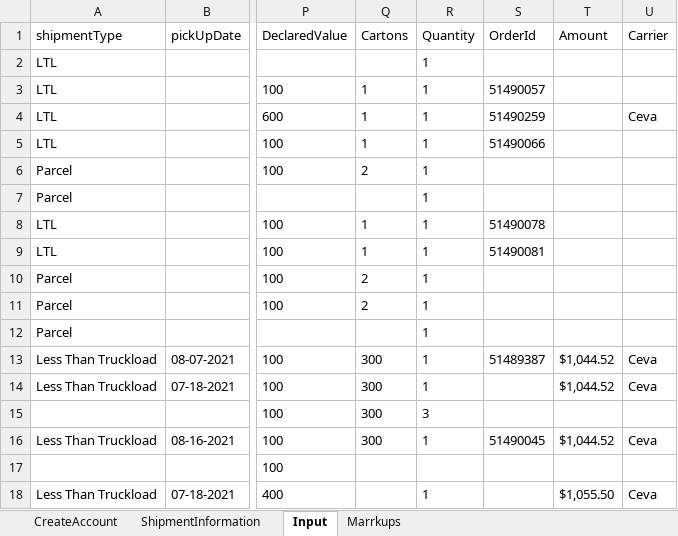
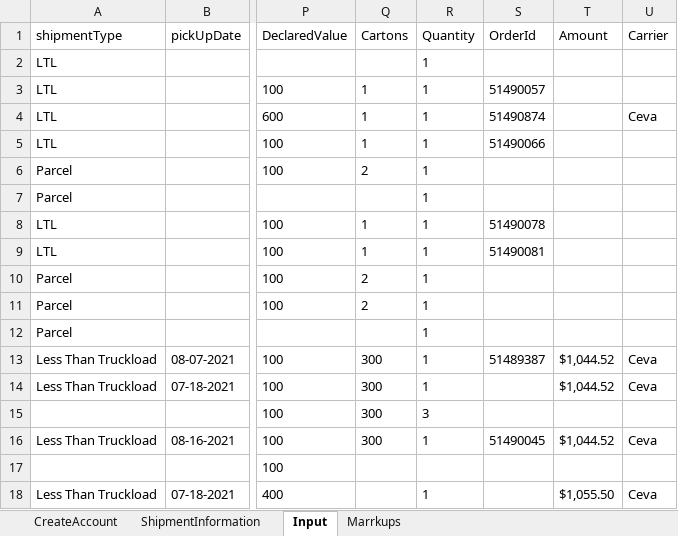
Before and after one commit to pgupta26/qualitesoft, an Excel workbook: binaries/FCfiles/FCFile.xlsx, sheet Input, drawn as a sheet; only a part is shown, gaps mark what is left out; values as stored, in another font and other column widths than the file's, no borders; the diff names each change by its address in the sheet, - before the commit and + after, or states it on an @@ line.

```diff
--- a/binaries/FCfiles/FCFile.xlsx (sheet Input)
+++ b/binaries/FCfiles/FCFile.xlsx (sheet Input)
-S4 (OrderId): 51490259
+S4 (OrderId): 51490874
```
Also changed, not shown: binaries/FCfiles/SignUp.xlsx, 5 other files.
